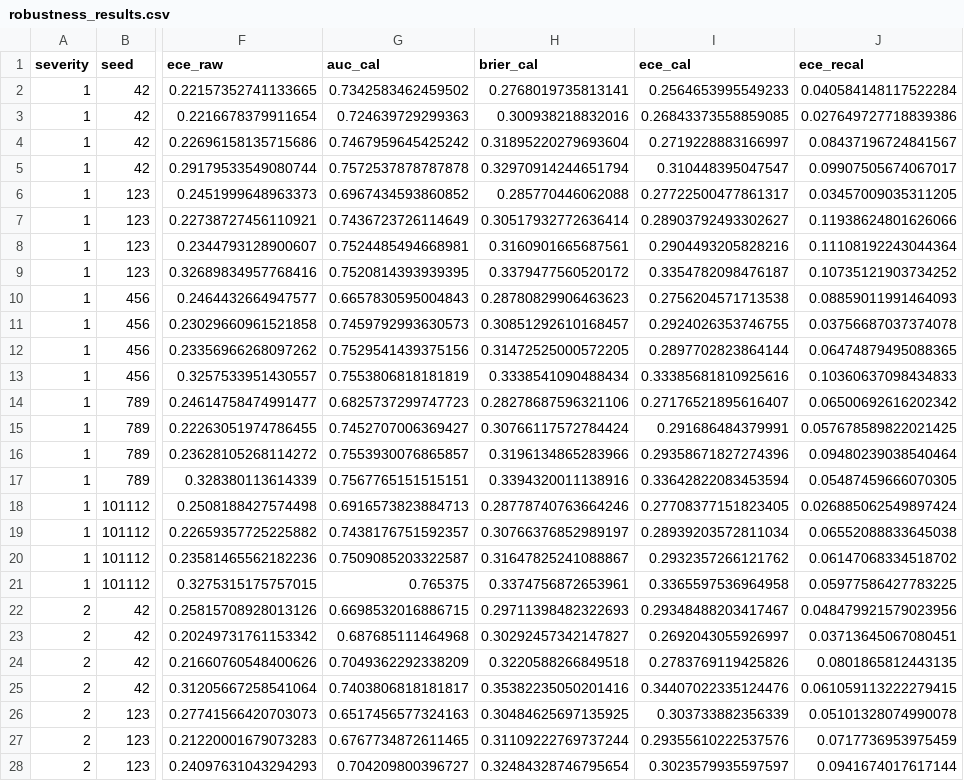
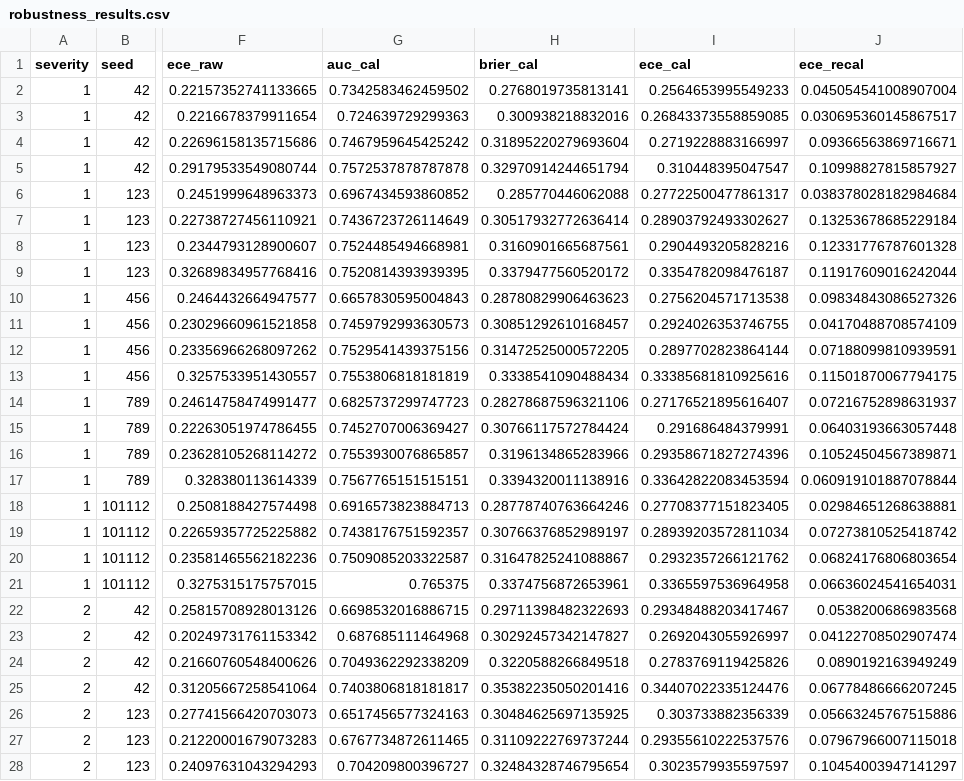
Before and after one commit to touhidsiddiqueeraj-bit/Robustness-of-Multihorizon-Battery-Failure-Intelligence, a CSV file: results/robustness_results.csv, drawn as a sheet; only a part is shown, gaps mark what is left out; the diff covers the shown part only; the diff names each change by its address in the sheet, - before the commit and + after, or states it on an @@ line.

Commit message:
Re-run pipeline: fix recal leakage, update paper numbers

```diff
--- a/results/robustness_results.csv
+++ b/results/robustness_results.csv
-J2 (ece_recal): 0.040584148117522284
+J2 (ece_recal): 0.045054541008907004
-J3 (ece_recal): 0.027649727718839386
+J3 (ece_recal): 0.030695360145867517
-J4 (ece_recal): 0.08437196724841567
+J4 (ece_recal): 0.09366563869716671
-J5 (ece_recal): 0.09907505674067017
+J5 (ece_recal): 0.10998827815857927
-J6 (ece_recal): 0.03457009035311205
+J6 (ece_recal): 0.038378028182984684
-J7 (ece_recal): 0.11938624801626066
+J7 (ece_recal): 0.13253678685229184
-J8 (ece_recal): 0.11108192243044364
+J8 (ece_recal): 0.12331776787601328
-J9 (ece_recal): 0.10735121903734252
+J9 (ece_recal): 0.11917609016242044
-J10 (ece_recal): 0.08859011991464093
+J10 (ece_recal): 0.09834843086527326
-J11 (ece_recal): 0.03756687037374078
+J11 (ece_recal): 0.04170488708574109
-J12 (ece_recal): 0.06474879495088365
+J12 (ece_recal): 0.07188099810939591
-J13 (ece_recal): 0.10360637098434833
+J13 (ece_recal): 0.11501870067794175
-J14 (ece_recal): 0.06500692616202342
+J14 (ece_recal): 0.07216752898631937
-J15 (ece_recal): 0.057678589822021425
+J15 (ece_recal): 0.06403193663057448
-J16 (ece_recal): 0.09480239038540464
+J16 (ece_recal): 0.10524504567389871
-J17 (ece_recal): 0.05487459666070305
+J17 (ece_recal): 0.060919101887078844
-J18 (ece_recal): 0.026885062549897424
+J18 (ece_recal): 0.02984651268638881
-J19 (ece_recal): 0.06552088833645038
+J19 (ece_recal): 0.07273810525418742
-J20 (ece_recal): 0.06147068334518702
+J20 (ece_recal): 0.06824176806803654
-J21 (ece_recal): 0.05977586427783225
+J21 (ece_recal): 0.06636024541654031
-J22 (ece_recal): 0.048479921579023956
+J22 (ece_recal): 0.0538200686983568
-J23 (ece_recal): 0.03713645067080451
+J23 (ece_recal): 0.04122708502907474
-J24 (ece_recal): 0.0801865812443135
+J24 (ece_recal): 0.0890192163949249
-J25 (ece_recal): 0.061059113222279415
+J25 (ece_recal): 0.06778486666207245
-J26 (ece_recal): 0.05101328074990078
+J26 (ece_recal): 0.05663245767515886
-J27 (ece_recal): 0.0717736953975459
+J27 (ece_recal): 0.07967966007115018
-J28 (ece_recal): 0.0941674017617144
+J28 (ece_recal): 0.10454003947141297
```
Also changed, not shown: 53 edited cells elsewhere in this file, tables/Table1_Robustness_H20.csv, tables/Table2_Robustness_AllHorizons.csv, 11 other files.
